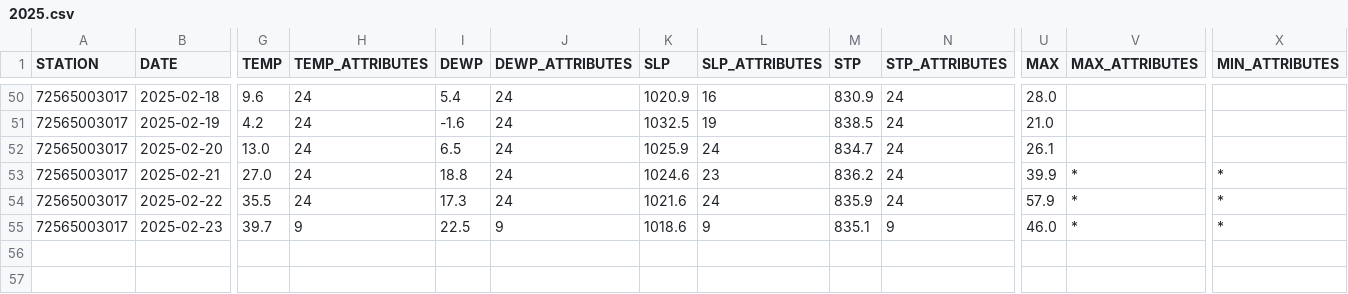
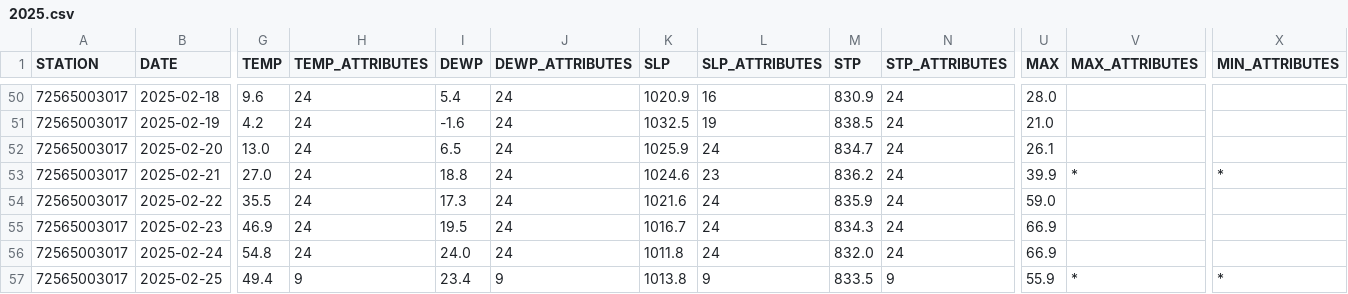
Before and after one commit to HulacSt/den-weather, a CSV file: data/daily/raw/2025.csv, drawn as a sheet; only a part is shown, gaps mark what is left out; rows hold the shown columns only; the diff covers the shown part only; the diff names each change by its address in the sheet, - before the commit and + after, or states it on an @@ line.

```diff
--- a/data/daily/raw/2025.csv
+++ b/data/daily/raw/2025.csv
-U54 (MAX): 57.9
+U54 (MAX): 59.0
-V54:V55 (MAX_ATTRIBUTES): *
+V54:V55 (MAX_ATTRIBUTES): (empty)
-X54:X55 (MIN_ATTRIBUTES): *
+X54:X55 (MIN_ATTRIBUTES): (empty)
-G55 (TEMP): 39.7
+G55 (TEMP): 46.9
-H55 (TEMP_ATTRIBUTES): 9
+H55 (TEMP_ATTRIBUTES): 24
-I55 (DEWP): 22.5
+I55 (DEWP): 19.5
-J55 (DEWP_ATTRIBUTES): 9
+J55 (DEWP_ATTRIBUTES): 24
-K55 (SLP): 1018.6
+K55 (SLP): 1016.7
-L55 (SLP_ATTRIBUTES): 9
+L55 (SLP_ATTRIBUTES): 24
-M55 (STP): 835.1
+M55 (STP): 834.3
-N55 (STP_ATTRIBUTES): 9
+N55 (STP_ATTRIBUTES): 24
-U55 (MAX): 46.0
+U55 (MAX): 66.9
+row 56: 72565003017 | 2025-02-24 | 54.8 | 24 | 24.0 | 24 | 1011.8 | 24 | 832.0 | 24 | 66.9
+row 57: 72565003017 | 2025-02-25 | 49.4 | 9 | 23.4 | 9 | 1013.8 | 9 | 833.5 | 9 | 55.9 | * | *
```
Also changed, not shown: 6 edited cells elsewhere in this file, 2 other files.
